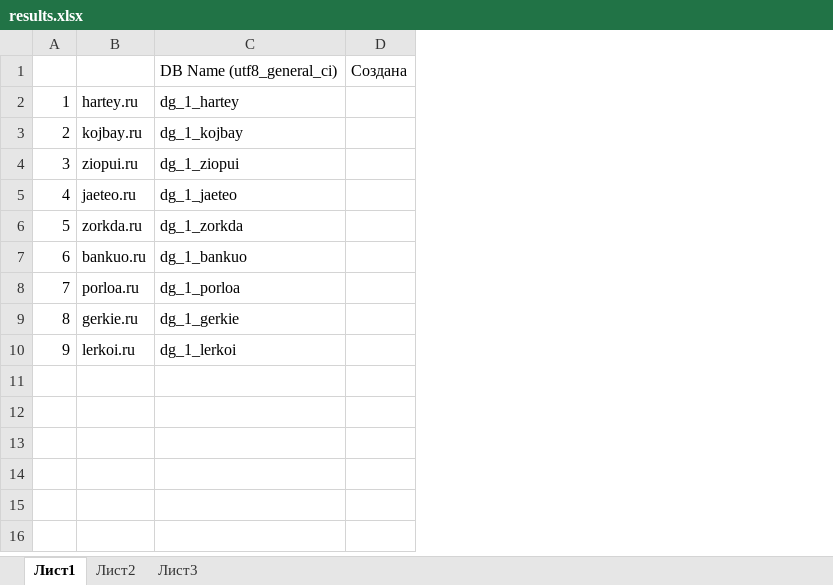
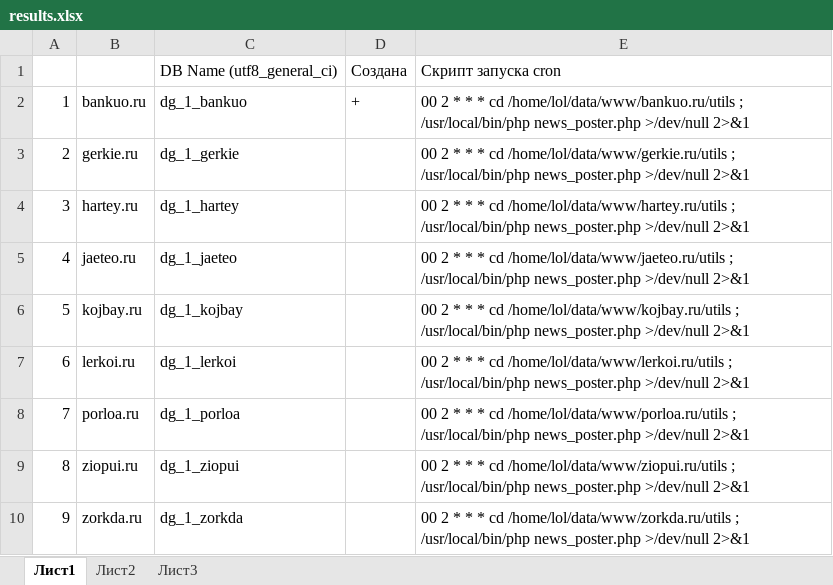
Before and after one commit to cash2one/fdt-page-scrapper, an Excel workbook: doorgen/task/results.xlsx, sheet Лист1, drawn as a sheet; values as stored, in another font and other column widths than the file's, no borders; the diff names each change by its address in the sheet, - before the commit and + after, or states it on an @@ line.

```diff
--- a/doorgen/task/results.xlsx (sheet Лист1)
+++ b/doorgen/task/results.xlsx (sheet Лист1)
+column E, rows 1-10: Скрипт запуска cron | 00 2 * * * cd /home/lol/data/www/bankuo.ru/utils ; /usr/local/bin/php news_poster.php >/dev/null 2>&1 | 00 2 * * * cd /home/lol/data/www/gerkie.ru/utils ; /usr/local/bin/php news_poster.php >/dev/null 2>&1 | 00 2 * * * cd /home/lol/data/www/hartey.ru/utils ; /usr/local/bin/php news_poster.php >/dev/null 2>&1 | 00 2 * * * cd /home/lol/data/www/jaeteo.ru/utils ; /usr/local/bin/php news_poster.php >/dev/null 2>&1 | 00 2 * * * cd /home/lol/data/www/kojbay.ru/utils ; /usr/local/bin/php news_poster.php >/dev/null 2>&1 | 00 2 * * * cd /home/lol/data/www/lerkoi.ru/utils ; /usr/local/bin/php news_poster.php >/dev/null 2>&1 | 00 2 * * * cd /home/lol/data/www/porloa.ru/utils ; /usr/local/bin/php news_poster.php >/dev/null 2>&1 | 00 2 * * * cd /home/lol/data/www/ziopui.ru/utils ; /usr/local/bin/php news_poster.php >/dev/null 2>&1 | 00 2 * * * cd /home/lol/data/www/zorkda.ru/utils ; /usr/local/bin/php news_poster.php >/dev/null 2>&1
-B2: hartey.ru
+B2: bankuo.ru
-C2: dg_1_hartey
+C2: dg_1_bankuo
-D2: (empty)
+D2: +
-B3: kojbay.ru
+B3: gerkie.ru
-C3: dg_1_kojbay
+C3: dg_1_gerkie
-B4: ziopui.ru
+B4: hartey.ru
-C4: dg_1_ziopui
+C4: dg_1_hartey
-B6: zorkda.ru
+B6: kojbay.ru
-C6: dg_1_zorkda
+C6: dg_1_kojbay
-B7: bankuo.ru
+B7: lerkoi.ru
-C7: dg_1_bankuo
+C7: dg_1_lerkoi
-B9: gerkie.ru
+B9: ziopui.ru
-C9: dg_1_gerkie
+C9: dg_1_ziopui
-B10: lerkoi.ru
+B10: zorkda.ru
-C10: dg_1_lerkoi
+C10: dg_1_zorkda
```
Also changed, not shown: 11 other files.
